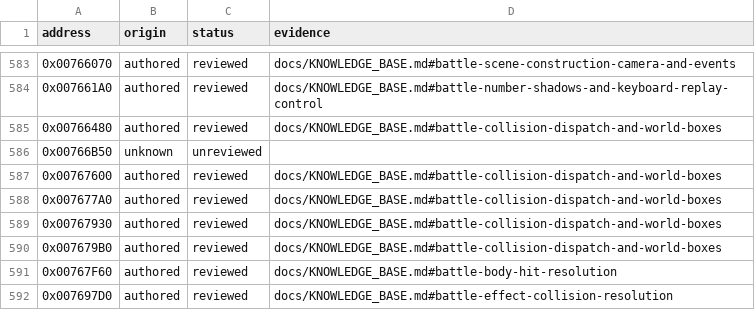
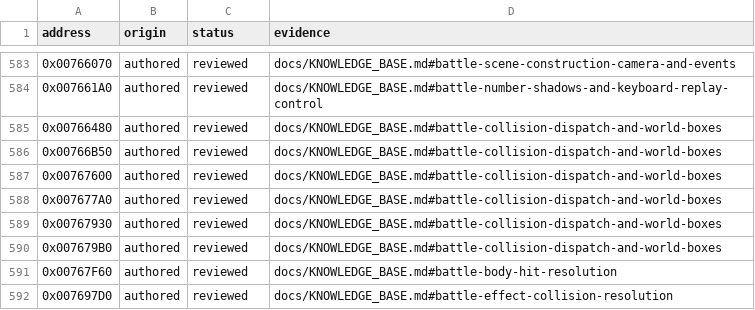
Before and after one commit to N0zoM1z0/Eternal-Fighter-Zero, a CSV file: config/function-origins.csv, drawn as a sheet; only a part is shown, gaps mark what is left out.

```diff
--- a/config/function-origins.csv
+++ b/config/function-origins.csv
@@ -585,3 +585,3 @@ address,origin,status,evidence
 0x00766480,authored,reviewed,docs/KNOWLEDGE_BASE.md#battle-collision-dispatch-and-world-boxes
-0x00766B50,unknown,unreviewed,
+0x00766B50,authored,reviewed,docs/KNOWLEDGE_BASE.md#battle-collision-dispatch-and-world-boxes
 0x00767600,authored,reviewed,docs/KNOWLEDGE_BASE.md#battle-collision-dispatch-and-world-boxes
```
Also changed, not shown: config/implemented.csv, config/matches.csv, 7 other files.
